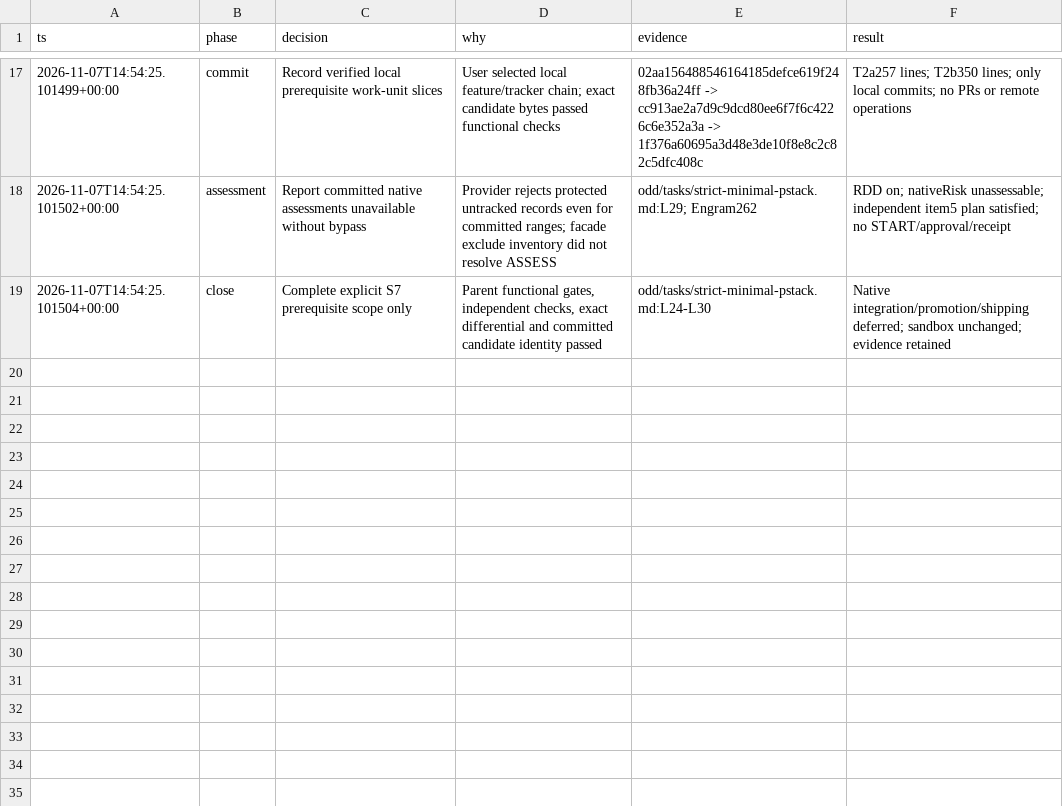
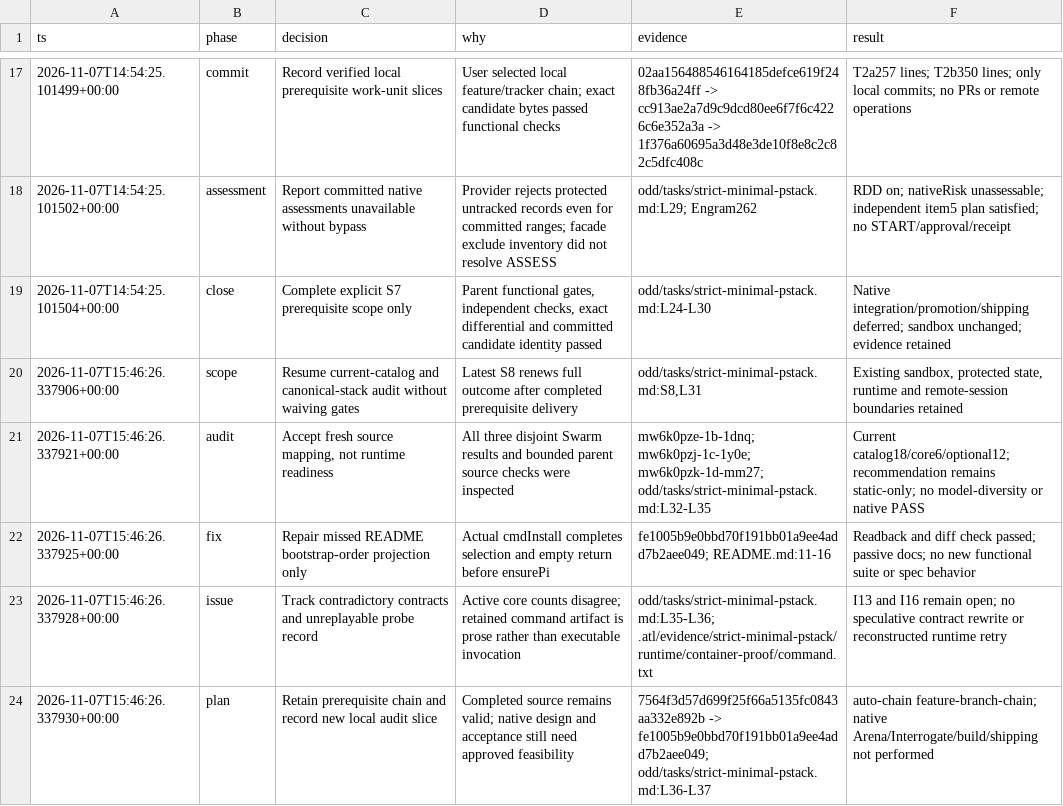
Before and after one commit to tommy-ca/LazyPi, a TSV file: odd/decisions/strict-minimal-pstack.tsv, drawn as a sheet; only a part is shown, gaps mark what is left out; the diff names each change by its address in the sheet, - before the commit and + after, or states it on an @@ line.

Commit message:
docs: record current PStack audit and gated delivery graph

```diff
--- a/odd/decisions/strict-minimal-pstack.tsv
+++ b/odd/decisions/strict-minimal-pstack.tsv
+row 20: 2026-11-07T15:46:26.337906+00:00 | scope | Resume current-catalog and canonical-stack audit without waiving gates | Latest S8 renews full outcome after completed prerequisite delivery | odd/tasks/strict-minimal-pstack.md:S8,L31 | Existing sandbox, protected state, runtime and remote-session boundaries retained
+row 21: 2026-11-07T15:46:26.337921+00:00 | audit | Accept fresh source mapping, not runtime readiness | All three disjoint Swarm results and bounded parent source checks were inspected | mw6k0pze-1b-1dnq; mw6k0pzj-1c-1y0e; mw6k0pzk-1d-mm27; odd/tasks/strict-minimal-pstack.md:L32-L35 | Current catalog18/core6/optional12; recommendation remains static-only; no model-diversity or native PASS
+row 22: 2026-11-07T15:46:26.337925+00:00 | fix | Repair missed README bootstrap-order projection only | Actual cmdInstall completes selection and empty return before ensurePi | fe1005b9e0bbd70f191bb01a9ee4add7b2aee049; README.md:11-16 | Readback and diff check passed; passive docs; no new functional suite or spec behavior
+row 23: 2026-11-07T15:46:26.337928+00:00 | issue | Track contradictory contracts and unreplayable probe record | Active core counts disagree; retained command artifact is prose rather than executable invocation | odd/tasks/strict-minimal-pstack.md:L35-L36; .atl/evidence/strict-minimal-pstack/runtime/container-proof/command.txt | I13 and I16 remain open; no speculative contract rewrite or reconstructed runtime retry
+row 24: 2026-11-07T15:46:26.337930+00:00 | plan | Retain prerequisite chain and record new local audit slice | Completed source remains valid; native design and acceptance still need approved feasibility | 7564f3d57d699f25f66a5135fc0843aa332e892b -> fe1005b9e0bbd70f191bb01a9ee4add7b2aee049; odd/tasks/strict-minimal-pstack.md:L36-L37 | auto-chain feature-branch-chain; native Arena/Interrogate/build/shipping not performed
```
Also changed, not shown: 1 other file.
